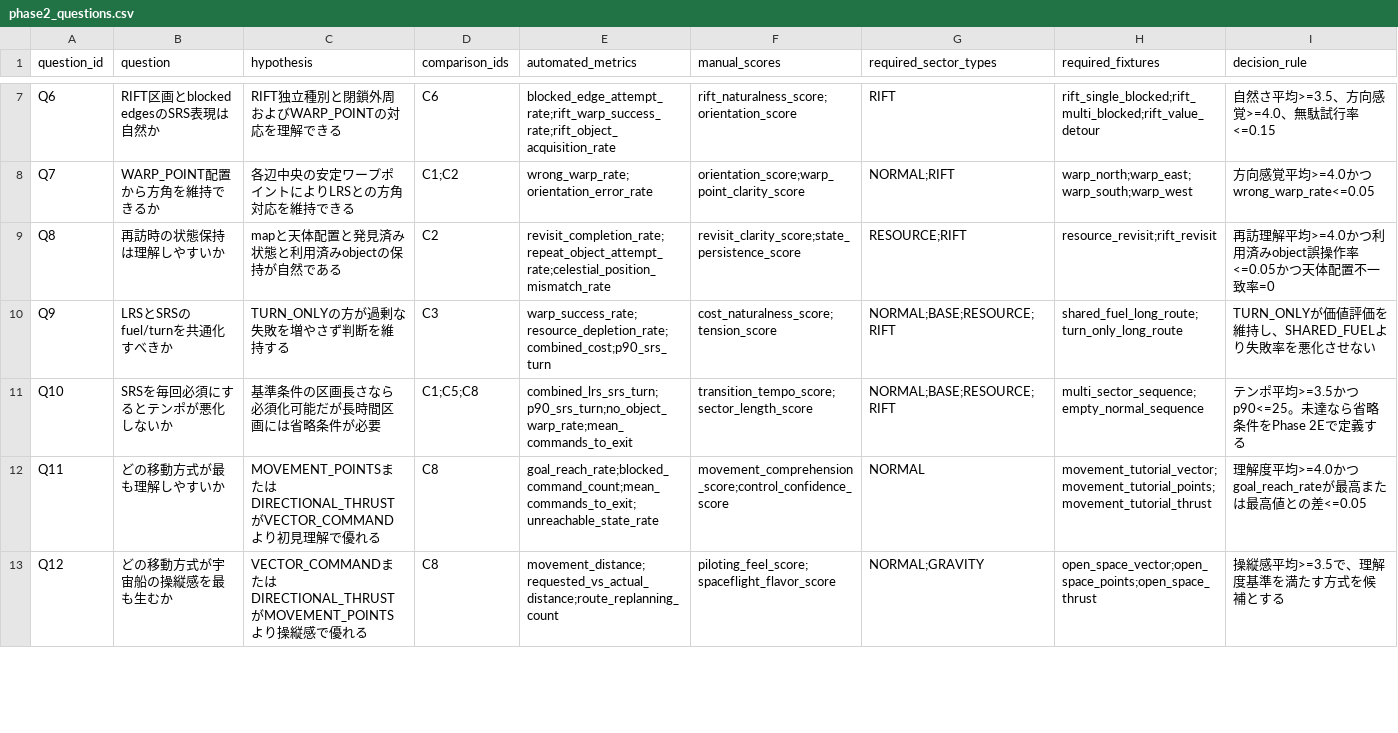
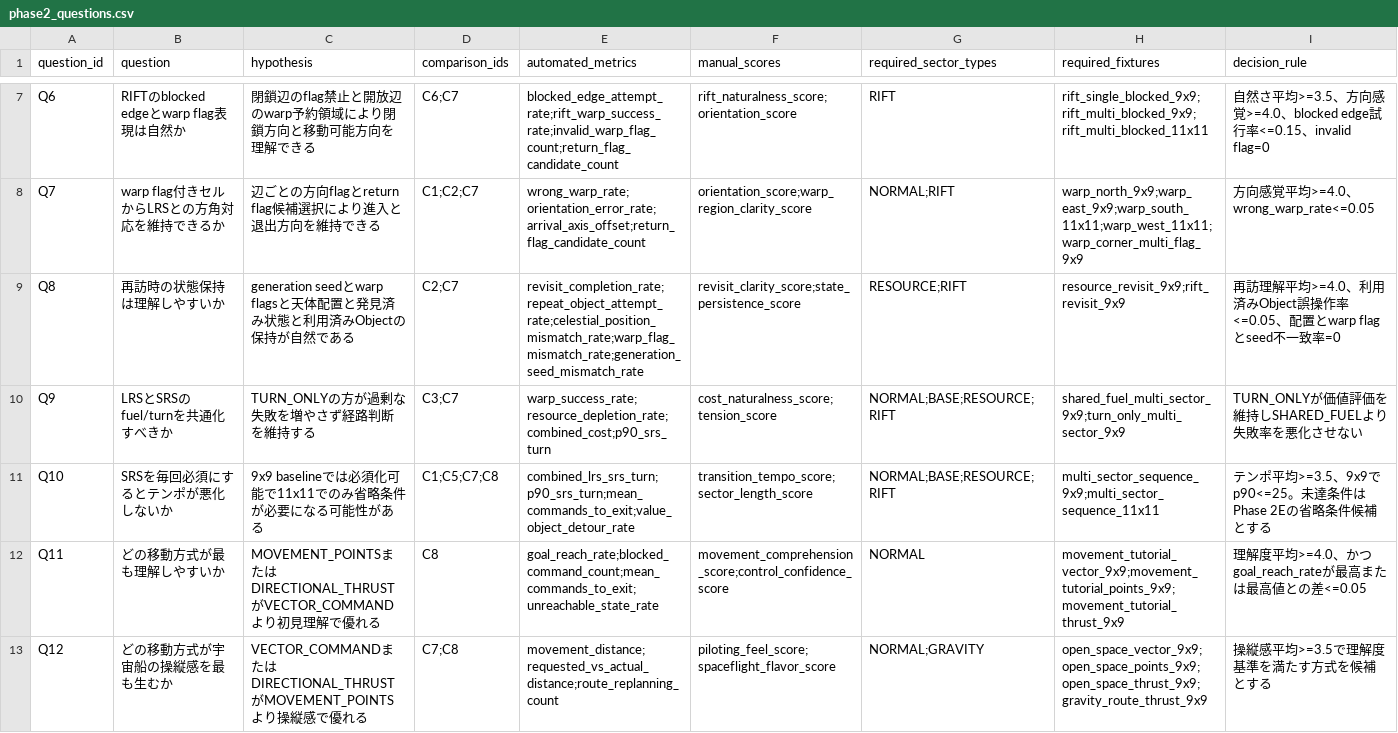
Before and after one commit to kkismd/tbx, a CSV file: experiments/galactic_exodus/srs/phase2_questions.csv, drawn as a sheet; only a part is shown, gaps mark what is left out; the diff covers the shown part only; the diff names each change by its address in the sheet, - before the commit and + after, or states it on an @@ line.

```diff
--- a/experiments/galactic_exodus/srs/phase2_questions.csv
+++ b/experiments/galactic_exodus/srs/phase2_questions.csv
-B7 (question): RIFT区画とblocked edgesのSRS表現は自然か
+B7 (question): RIFTのblocked edgeとwarp flag表現は自然か
-C7 (hypothesis): RIFT独立種別と閉鎖外周およびWARP_POINTの対応を理解できる
+C7 (hypothesis): 閉鎖辺のflag禁止と開放辺のwarp予約領域により閉鎖方向と移動可能方向を理解できる
-D7 (comparison_ids): C6
+D7 (comparison_ids): C6;C7
-E7 (automated_metrics): blocked_edge_attempt_rate;rift_warp_success_rate;rift_object_acquisition_rate
+E7 (automated_metrics): blocked_edge_attempt_rate;rift_warp_success_rate;invalid_warp_flag_count;return_flag_candidate_count
-H7 (required_fixtures): rift_single_blocked;rift_multi_blocked;rift_value_detour
+H7 (required_fixtures): rift_single_blocked_9x9;rift_multi_blocked_9x9;rift_multi_blocked_11x11
-I7 (decision_rule): 自然さ平均>=3.5、方向感覚>=4.0、無駄試行率<=0.15
+I7 (decision_rule): 自然さ平均>=3.5、方向感覚>=4.0、blocked edge試行率<=0.15、invalid flag=0
-B8 (question): WARP_POINT配置から方角を維持できるか
+B8 (question): warp flag付きセルからLRSとの方角対応を維持できるか
-C8 (hypothesis): 各辺中央の安定ワープポイントによりLRSとの方角対応を維持できる
+C8 (hypothesis): 辺ごとの方向flagとreturn flag候補選択により進入と退出方向を維持できる
-D8 (comparison_ids): C1;C2
+D8 (comparison_ids): C1;C2;C7
-E8 (automated_metrics): wrong_warp_rate;orientation_error_rate
+E8 (automated_metrics): wrong_warp_rate;orientation_error_rate;arrival_axis_offset;return_flag_candidate_count
-F8 (manual_scores): orientation_score;warp_point_clarity_score
+F8 (manual_scores): orientation_score;warp_region_clarity_score
-H8 (required_fixtures): warp_north;warp_east;warp_south;warp_west
+H8 (required_fixtures): warp_north_9x9;warp_east_9x9;warp_south_11x11;warp_west_11x11;warp_corner_multi_flag_9x9
-I8 (decision_rule): 方向感覚平均>=4.0かつwrong_warp_rate<=0.05
+I8 (decision_rule): 方向感覚平均>=4.0、wrong_warp_rate<=0.05
-C9 (hypothesis): mapと天体配置と発見済み状態と利用済みobjectの保持が…
+C9 (hypothesis): generation seedとwarp flagsと天体配置と発見済み状態と利用済みObjectの保持が…
-D9 (comparison_ids): C2
+D9 (comparison_ids): C2;C7
-E9 (automated_metrics): revisit_completion_rate;repeat_object_attempt_rate;celestial_position_mismatch_rate
+E9 (automated_metrics): revisit_completion_rate;repeat_object_attempt_rate;celestial_position_mismatch_rate;warp_flag_mismatch_rate;generation_seed_mismatch_rate
-H9 (required_fixtures): resource_revisit;rift_revisit
+H9 (required_fixtures): resource_revisit_9x9;rift_revisit_9x9
-I9 (decision_rule): …解平均>=4.0かつ利用済みobject誤操作率<=0.05かつ天体配置不一致率…
+I9 (decision_rule): …解平均>=4.0、利用済みObject誤操作率<=0.05、配置とwarp flagとseed不一致率…
-C10 (hypothesis): TURN_ONLYの方が過剰な失敗を増やさず判断を維持する
+C10 (hypothesis): TURN_ONLYの方が過剰な失敗を増やさず経路判断を維持する
-D10 (comparison_ids): C3
+D10 (comparison_ids): C3;C7
-H10 (required_fixtures): shared_fuel_long_route;turn_only_long_route
+H10 (required_fixtures): shared_fuel_multi_sector_9x9;turn_only_multi_sector_9x9
-I10 (decision_rule): TURN_ONLYが価値評価を維持し、SHARED_FUELより失敗率を悪化させない
+I10 (decision_rule): TURN_ONLYが価値評価を維持しSHARED_FUELより失敗率を悪化させない
-C11 (hypothesis): 基準条件の区画長さなら必須化可能だが長時間区画には省略条件が必要
+C11 (hypothesis): 9x9 baselineでは必須化可能で11x11でのみ省略条件が必要になる可能性がある
-D11 (comparison_ids): C1;C5;C8
+D11 (comparison_ids): C1;C5;C7;C8
-E11 (automated_metrics): combined_lrs_srs_turn;p90_srs_turn;no_object_warp_rate;mean_commands_to_exit
+E11 (automated_metrics): combined_lrs_srs_turn;p90_srs_turn;mean_commands_to_exit;value_object_detour_rate
-H11 (required_fixtures): multi_sector_sequence;empty_normal_sequence
+H11 (required_fixtures): multi_sector_sequence_9x9;multi_sector_sequence_11x11
-I11 (decision_rule): テンポ平均>=3.5かつp90<=25。未達なら省略条件をPhase 2Eで定義する
+I11 (decision_rule): テンポ平均>=3.5、9x9でp90<=25。未達条件はPhase 2Eの省略条件候補とする
-H12 (required_fixtures): movement_tutorial_vector;movement_tutorial_points;movement_tutorial_thrust
+H12 (required_fixtures): movement_tutorial_vector_9x9;movement_tutorial_points_9x9;movement_tutorial_thrust_9x9
-I12 (decision_rule): …度平均>=4.0かつgoal_reach_rateが…
+I12 (decision_rule): …度平均>=4.0、かつgoal_reach_rateが…
-D13 (comparison_ids): C8
+D13 (comparison_ids): C7;C8
-H13 (required_fixtures): open_space_vector;open_space_points;open_space_thrust
+H13 (required_fixtures): open_space_vector_9x9;open_space_points_9x9;open_space_thrust_9x9;gravity_route_thrust_9x9
-I13 (decision_rule): 操縦感平均>=3.5で、理解度基準を満たす方式を候補とする
+I13 (decision_rule): 操縦感平均>=3.5で理解度基準を満たす方式を候補とする
```
Also changed, not shown: 4 added rows and 52 edited cells elsewhere in this file, 2 other files.
